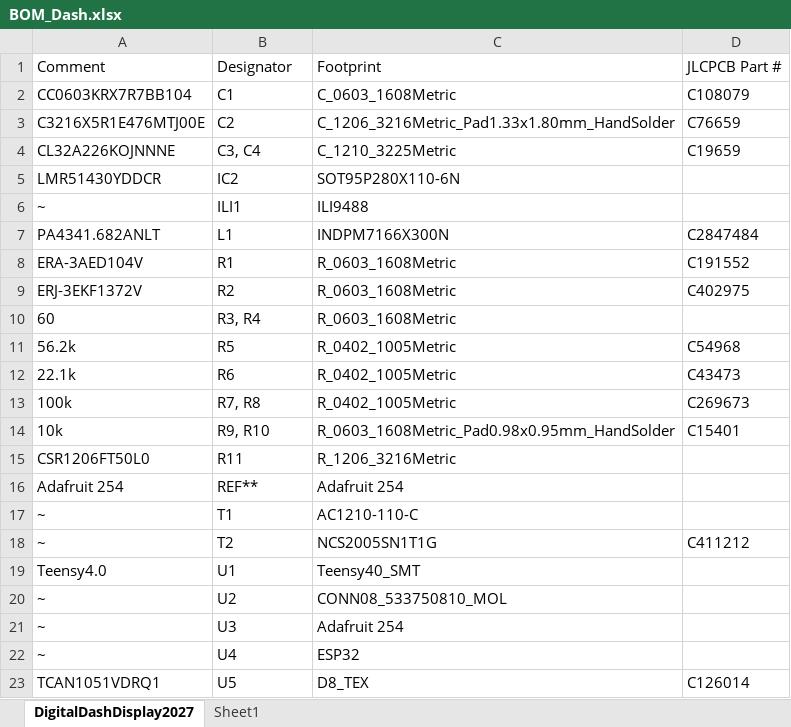
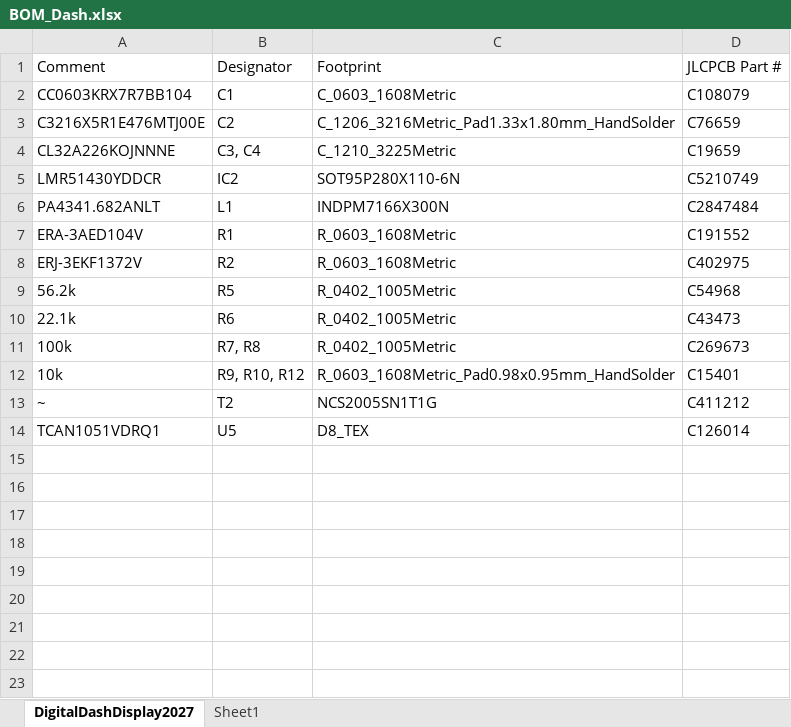
Before and after one commit to GhastKarp/CFR-2027, an Excel workbook: PCB/DigitalDashDisplay2027/DigitalDashDisplay2027/JLCPCB Docs/BOM_Dash.xlsx, sheet DigitalDashDisplay2027, drawn as a sheet; values as stored, in another font and other column widths than the file's, no borders; removed rows and columns are numbered as before the commit, all else as after; the diff names each change by its address in the sheet, - before the commit and + after, or states it on an @@ line.

Commit message:
Finishing touches on dashboard, finished PDM with stitched vias, continued work on dashboard teensy code

```diff
--- a/PCB/DigitalDashDisplay2027/DigitalDashDisplay2027/JLCPCB Docs/BOM_Dash.xlsx (sheet DigitalDashDisplay2027)
+++ b/PCB/DigitalDashDisplay2027/DigitalDashDisplay2027/JLCPCB Docs/BOM_Dash.xlsx (sheet DigitalDashDisplay2027)
-D5: (empty)
+D5: C5210749
-row 6: ~ | ILI1 | ILI9488
-row 10: 60 | R3, R4 | R_0603_1608Metric
-B12: R9, R10
+B12: R9, R10, R12
-row 15: CSR1206FT50L0 | R11 | R_1206_3216Metric
-row 16: Adafruit 254 | REF** | Adafruit 254
-row 17: ~ | T1 | AC1210-110-C
-row 19: Teensy4.0 | U1 | Teensy40_SMT
-row 20: ~ | U2 | CONN08_533750810_MOL
-row 21: ~ | U3 | Adafruit 254
-row 22: ~ | U4 | ESP32
```
Also changed, not shown: 49 other files.
